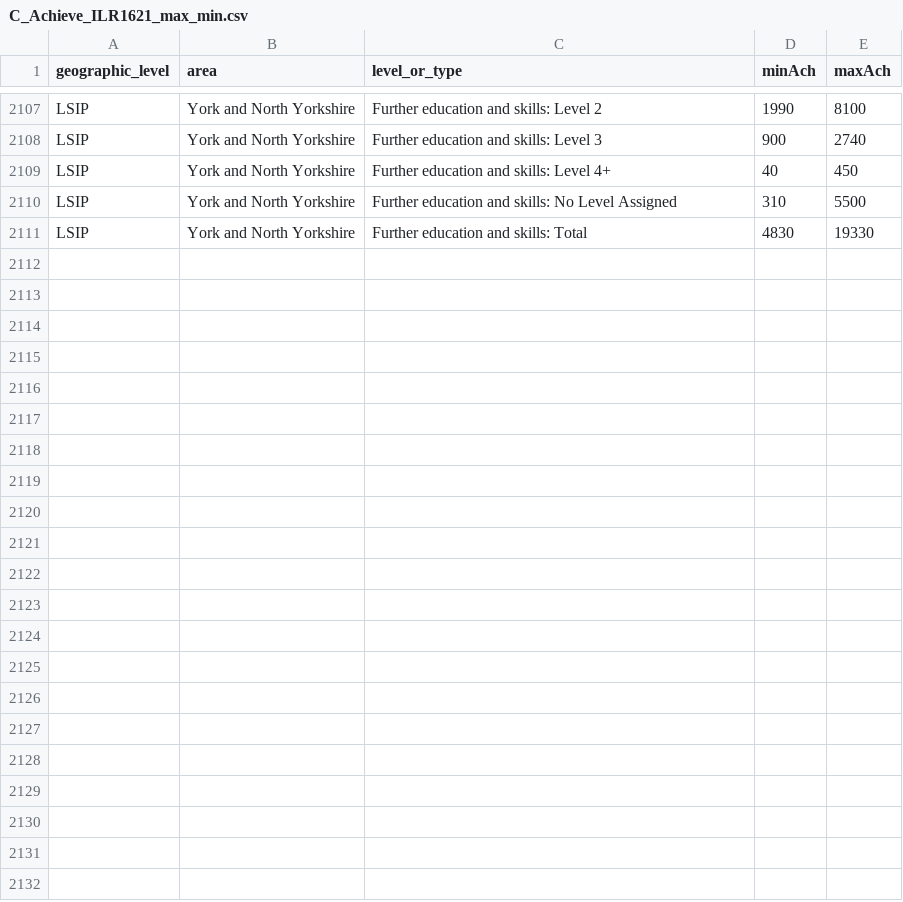
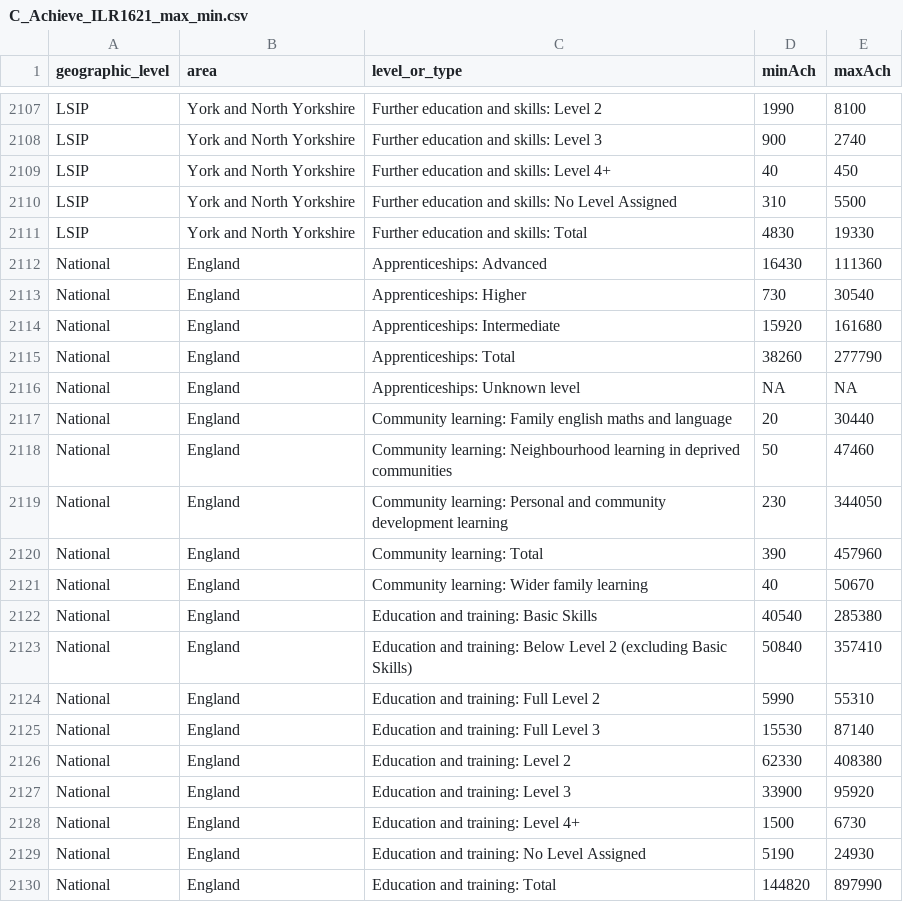
Before and after one commit to dfe-analytical-services/lsip_dashboard, a CSV file: Data/AppData/C_Achieve_ILR1621_max_min.csv, drawn as a sheet; only a part is shown, gaps mark what is left out; the diff covers the shown part only.

```diff
--- a/Data/AppData/C_Achieve_ILR1621_max_min.csv
+++ b/Data/AppData/C_Achieve_ILR1621_max_min.csv
@@ -2111 +2111,20 @@
 "LSIP","York and North Yorkshire","Further education and skills: Total",4830,19330
+"National","England","Apprenticeships: Advanced",16430,111360
+"National","England","Apprenticeships: Higher",730,30540
+"National","England","Apprenticeships: Intermediate",15920,161680
+"National","England","Apprenticeships: Total",38260,277790
+"National","England","Apprenticeships: Unknown level",NA,NA
+"National","England","Community learning: Family english maths and language",20,30440
+"National","England","Community learning: Neighbourhood learning in deprived communities",50,47460
+"National","England","Community learning: Personal and community development learning",230,344050
+"National","England","Community learning: Total",390,457960
+"National","England","Community learning: Wider family learning",40,50670
+"National","England","Education and training: Basic Skills",40540,285380
+"National","England","Education and training: Below Level 2 (excluding Basic Skills)",50840,357410
+"National","England","Education and training: Full Level 2",5990,55310
+"National","England","Education and training: Full Level 3",15530,87140
+"National","England","Education and training: Level 2",62330,408380
+"National","England","Education and training: Level 3",33900,95920
+"National","England","Education and training: Level 4+",1500,6730
+"National","England","Education and training: No Level Assigned",5190,24930
+"National","England","Education and training: Total",144820,897990
```
Also changed, not shown: 9 added rows elsewhere in this file, 4 other files.
